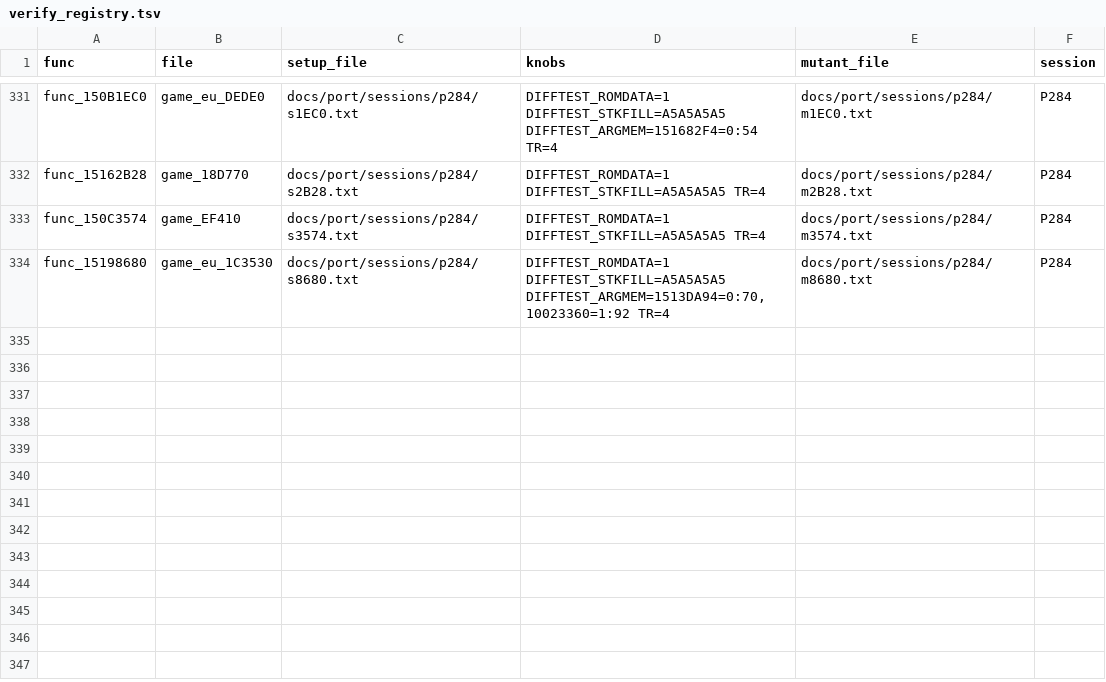
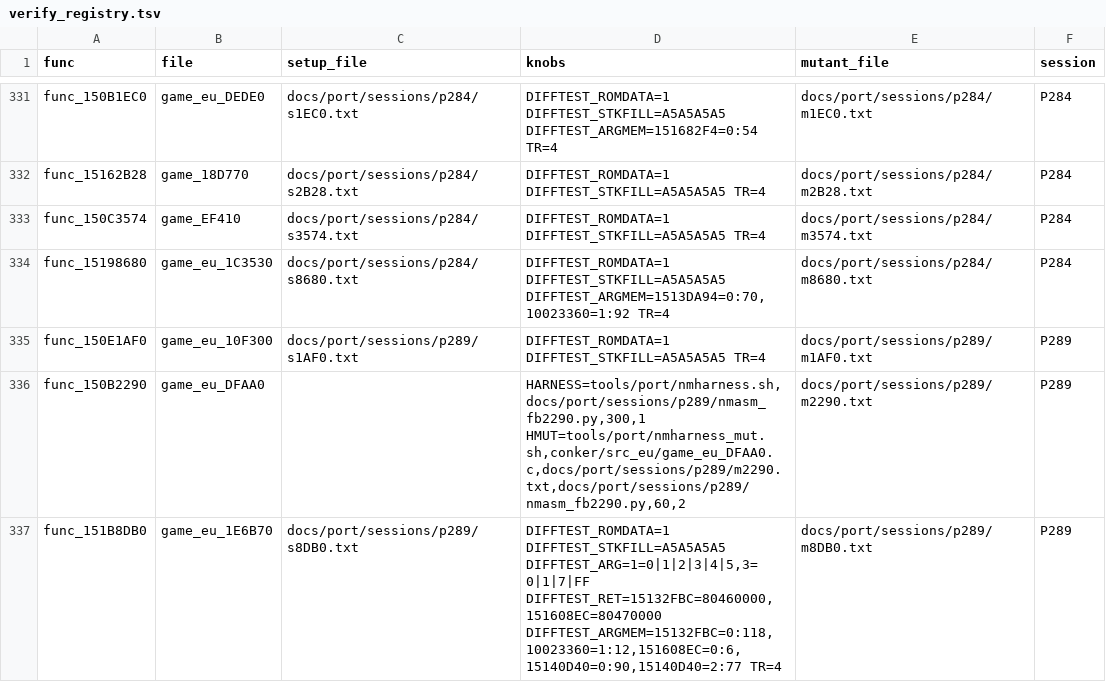
Before and after one commit to Sorikairox/conker-eu-port, a TSV file: tools/port/verify_registry.tsv, drawn as a sheet; only a part is shown, gaps mark what is left out.

```diff
--- a/tools/port/verify_registry.tsv
+++ b/tools/port/verify_registry.tsv
@@ -334 +334,4 @@ func_150C3574	game_EF410	docs/port/sessions/p284/s3574.txt	DIFFTEST_ROMDATA=1 DI
 func_15198680	game_eu_1C3530	docs/port/sessions/p284/s8680.txt	DIFFTEST_ROMDATA=1 DIFFTEST_STKFILL=A5A5A5A5 DIFFTEST_ARGMEM=1513DA94=0:70,10023360=1:92 TR=4	docs/port/sessions/p284/m8680.txt	P284
+func_150E1AF0	game_eu_10F300	docs/port/sessions/p289/s1AF0.txt	DIFFTEST_ROMDATA=1 DIFFTEST_STKFILL=A5A5A5A5 TR=4	docs/port/sessions/p289/m1AF0.txt	P289
+func_150B2290	game_eu_DFAA0		HARNESS=tools/port/nmharness.sh,docs/port/sessions/p289/nmasm_fb2290.py,300,1 HMUT=tools/port/nmharness_mut.sh,conker/src_eu/game_eu_DFAA0.c,docs/port/sessions/p289/m2290.txt,docs/port/sessions/p289/nmasm_fb2290.py,60,2	docs/port/sessions/p289/m2290.txt	P289
+func_151B8DB0	game_eu_1E6B70	docs/port/sessions/p289/s8DB0.txt	DIFFTEST_ROMDATA=1 DIFFTEST_STKFILL=A5A5A5A5 DIFFTEST_ARG=1=0|1|2|3|4|5,3=0|1|7|FF DIFFTEST_RET=15132FBC=80460000,151608EC=80470000 DIFFTEST_ARGMEM=15132FBC=0:118,10023360=1:12,151608EC=0:6,15140D40=0:90,15140D40=2:77 TR=4	docs/port/sessions/p289/m8DB0.txt	P289
```
Also changed, not shown: docs/progress/sessions.tsv, 17 other files.
